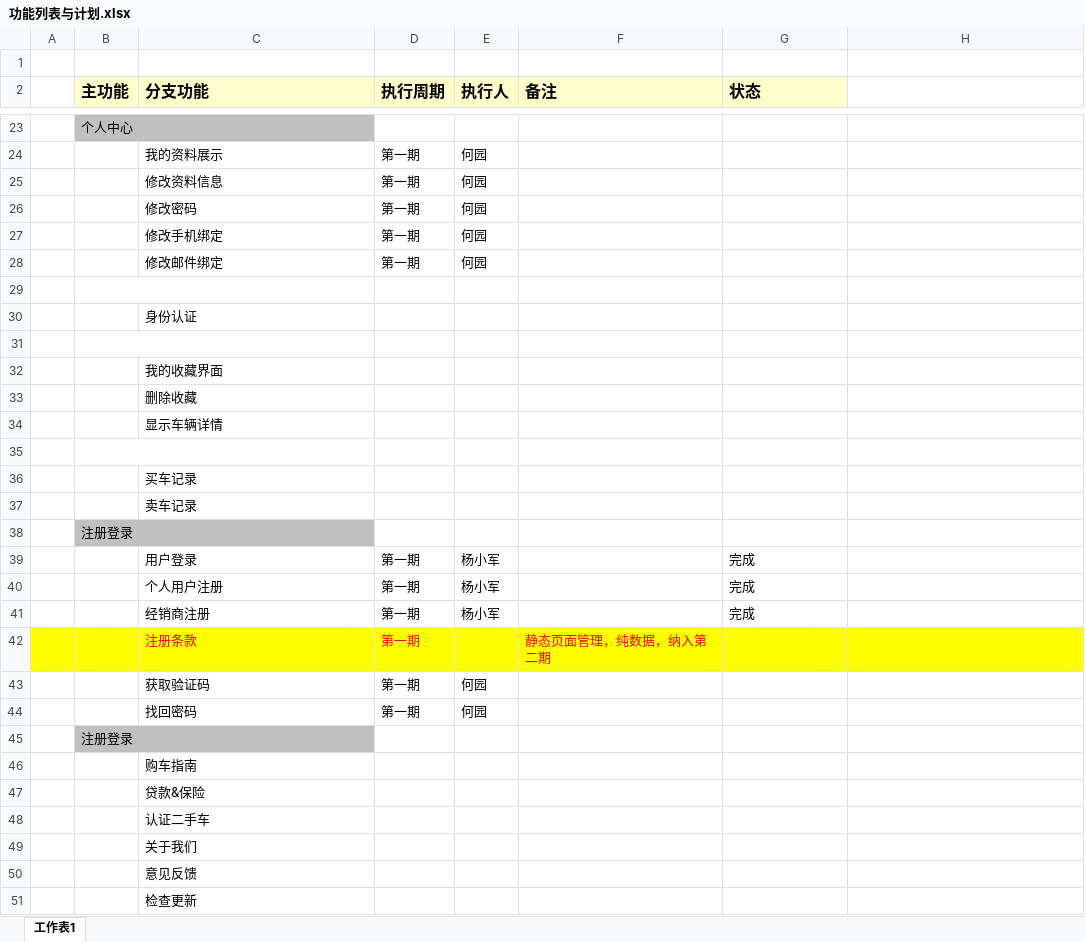
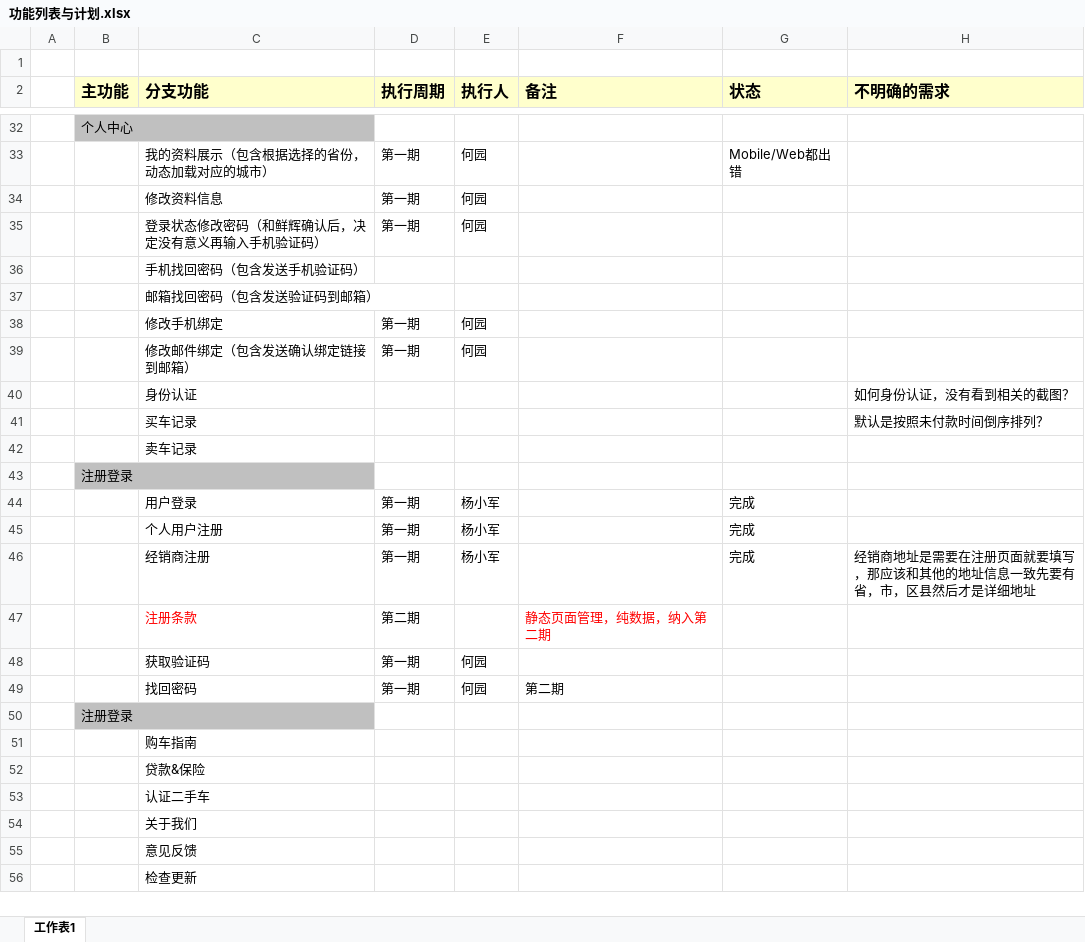
Before and after one commit to buckyang/usedcar, an Excel workbook: 01项目需求/功能列表与计划.xlsx, sheet 工作表1, drawn as a sheet; only a part is shown, gaps mark what is left out; values as stored, in another font and other column widths than the file's, no borders; removed rows and columns are numbered as before the commit, all else as after; the diff covers the shown part only; the diff names each change by its address in the sheet, - before the commit and + after, or states it on an @@ line.

```diff
--- a/01项目需求/功能列表与计划.xlsx (sheet 工作表1)
+++ b/01项目需求/功能列表与计划.xlsx (sheet 工作表1)
-H2: (empty)
+H2: 不明确的需求
-H2 fill: none
+H2 fill: #FFFFCC
-C33 (分支功能): 我的资料展示
+C33 (分支功能): 我的资料展示（包含根据选择的省份，动态加载对应的城市）
-G33 (状态): (empty)
+G33 (状态): Mobile/Web都出错
-C35 (分支功能): 修改密码
+C35 (分支功能): 登录状态修改密码（和鲜辉确认后，决定没有意义再输入手机验证码）
+row 36:  |  | 手机找回密码（包含发送手机验证码）
+row 37:  |  | 邮箱找回密码（包含发送验证码到邮箱）
-C39 (分支功能): 修改邮件绑定
+C39 (分支功能): 修改邮件绑定（包含发送确认绑定链接到邮箱）
-row 29: (empty)
-H40 (不明确的需求): (empty)
+H40 (不明确的需求): 如何身份认证，没有看到相关的截图？
-row 31: (empty)
-row 32:  |  | 我的收藏界面
-row 33:  |  | 删除收藏
-row 34:  |  | 显示车辆详情
-row 35: (empty)
-H41 (不明确的需求): (empty)
+H41 (不明确的需求): 默认是按照未付款时间倒序排列？
-H46 (不明确的需求): (empty)
+H46 (不明确的需求): 经销商地址是需要在注册页面就要填写，那应该和其他的地址信息一致先要有省，市，区县然后才是详细地址
-A47:H47 fill: #FFFF00
+A47:H47 fill: none
-D47 (执行周期): 第一期
+D47 (执行周期): 第二期
-D47 text colour: #FF0000
+D47 text colour: black
-F49 (备注): (empty)
+F49 (备注): 第二期
```
Also changed, not shown: 9 added rows, 4 edited cells and cell formats elsewhere in this sheet, 4 other files.
